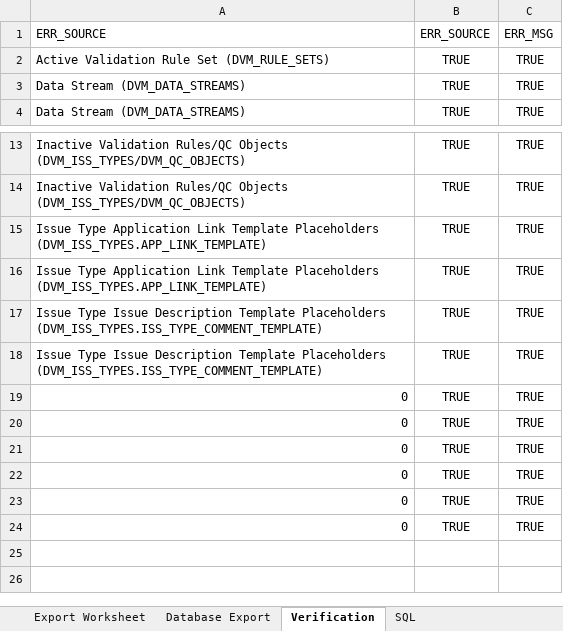
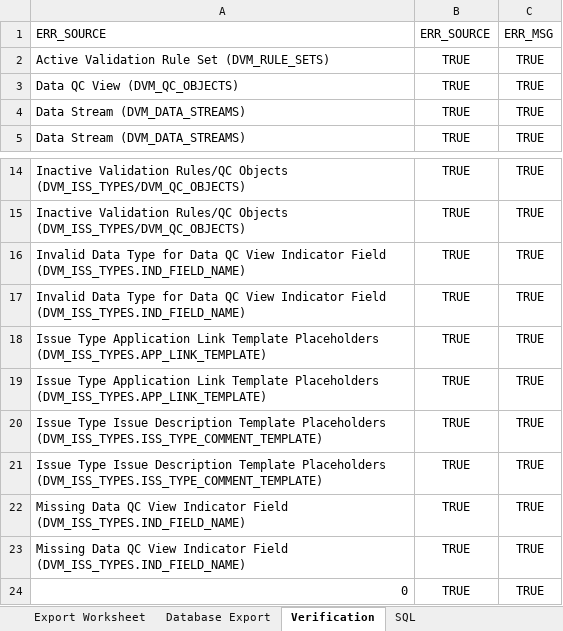
Before and after one commit to noaa-pifsc/Centralized-Cruise-Database, an Excel workbook: docs/test cases/DVM_PKG/verification_templates/category_7_DVM_config_error_verification_1.xlsx, sheet Verification, drawn as a sheet; only a part is shown, gaps mark what is left out; values as stored, in another font and other column widths than the file's, no borders; removed rows and columns are numbered as before the commit, all else as after; the diff names each change by its address in the sheet, - before the commit and + after, or states it on an @@ line.

Commit message:
--Centralized Cruise Database - Database Updates--
Database Updates: Installed Version 1.1 (Git tag: DVM_db_v1.1) of the Data Validation Module Database (Git URL: git@gitlab.pifsc.gov:centralized-data-tools/data-validation-module.git)

The cruise database upgrade code was exported in SQL\upgrades\centralized_cruise_DDL_DML_upgrade_v0.24.sql

The DVM upgrade file was included and referenced by the cruise database upgrade file:
SQL\upgrades\external_modules\DVM_DDL_DML_upgrade_v1.1.sql

cruise combined DB upgrade file (SQL\centralized_cruise_combined_DDL_DML.sql) was updated to add the version 0.24 upgrade file

SQL\upgrades\external_modules\DVM_DDL_DML_upgrade_v0.11.sql was updated due to a DVM bug fix (explicitly used the schema prefix to declare a data history tracking trigger for the DVM_PTA_RULES table)

docs\Centralized Cruise Database - Technical Documentation.docx was updated to indicate the upgrade DVM and CCD versions

The new test cases were implemented for DVM version 1.1
docs\test cases\DVM_PKG\Centralized Cruise Database CCD DVM Test Cases.xlsx was updated to define the new test cases in category 4 and 7 for the new DVM error handling/configuration QC queries
docs\test cases\DVM_PKG\Centralized Cruise Database DVM Testing Documentation.docx was updated to include important information about partially executing test category 7

The DVM test scripts were updated accordingly to confirm the DVM error handling/configuration QC queries:
docs\test cases\DVM_PKG\SQL\category_4_exec_DVM.sql
docs\test cases\DVM_PKG\SQL\category_7_exec_DVM_1.sql
docs\test cases\DVM_PKG\SQL\category_7_exec_DVM_2.sql
docs\test cases\DVM_PKG\SQL\category_7_exec_DVM_3.sql

docs\test cases\DVM_PKG\verification_templates\automated\category_4_script_output_verification.txt
docs\test cases\DVM_PKG\verification_templates\automated\category_7_DVM_config_error_verification_1.csv
docs\test cases\DVM_PKG\verification_templates\category_7_DVM_config_error_verification_1.xlsx

docs\QC Validation Criteria.xlsx was renamed from docs\QA_QC Validation Criteria.xlsx since it is not used for defining QA, it is only for defining DVM QC validation rules

```diff
--- a/docs/test cases/DVM_PKG/verification_templates/category_7_DVM_config_error_verification_1.xlsx (sheet Verification)
+++ b/docs/test cases/DVM_PKG/verification_templates/category_7_DVM_config_error_verification_1.xlsx (sheet Verification)
+row 3: Data QC View (DVM_QC_OBJECTS) | TRUE | TRUE
+row 16: Invalid Data Type for Data QC View Indicator Field (DVM_ISS_TYPES.IND_FIELD_NAME) | TRUE | TRUE
+row 17: Invalid Data Type for Data QC View Indicator Field (DVM_ISS_TYPES.IND_FIELD_NAME) | TRUE | TRUE
-A22:A23: 0
+A22:A23: Missing Data QC View Indicator Field (DVM_ISS_TYPES.IND_FIELD_NAME)
-row 21: 0 | TRUE | TRUE
-row 22: 0 | TRUE | TRUE
-row 23: 0 | TRUE | TRUE
```
Also changed, not shown: sheet Database Export, sheet Export Worksheet, formulas that keep their value, docs/test cases/DVM_PKG/Centralized Cruise Database CCD DVM Test Cases.xlsx, 14 other files.
